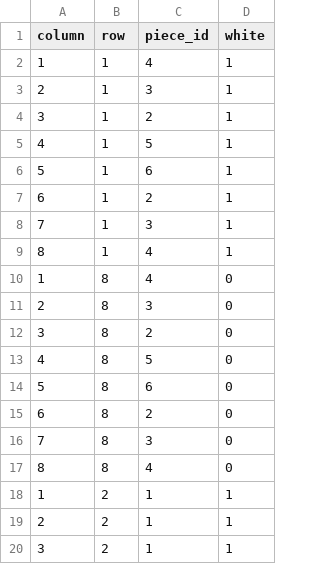
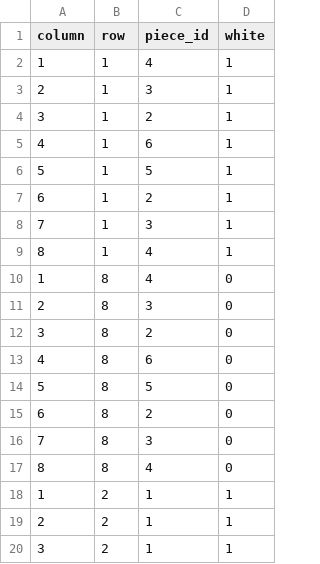
Before and after one commit to Meridor6919/ChessDB, a CSV file: ChessDB/settings/starting_pos.csv, drawn as a sheet; only a part is shown.

Commit message:
Fixed bug with depth and dragable object and fixed missplaced pieces

```diff
--- a/ChessDB/settings/starting_pos.csv
+++ b/ChessDB/settings/starting_pos.csv
@@ -4,4 +4,4 @@ column	row	piece_id	white
 3	1	2	1
-4	1	5	1
-5	1	6	1
+4	1	6	1
+5	1	5	1
 6	1	2	1
@@ -12,4 +12,4 @@ column	row	piece_id	white
 3	8	2	0
-4	8	5	0
-5	8	6	0
+4	8	6	0
+5	8	5	0
 6	8	2	0
```
Also changed, not shown: 1 other file.
